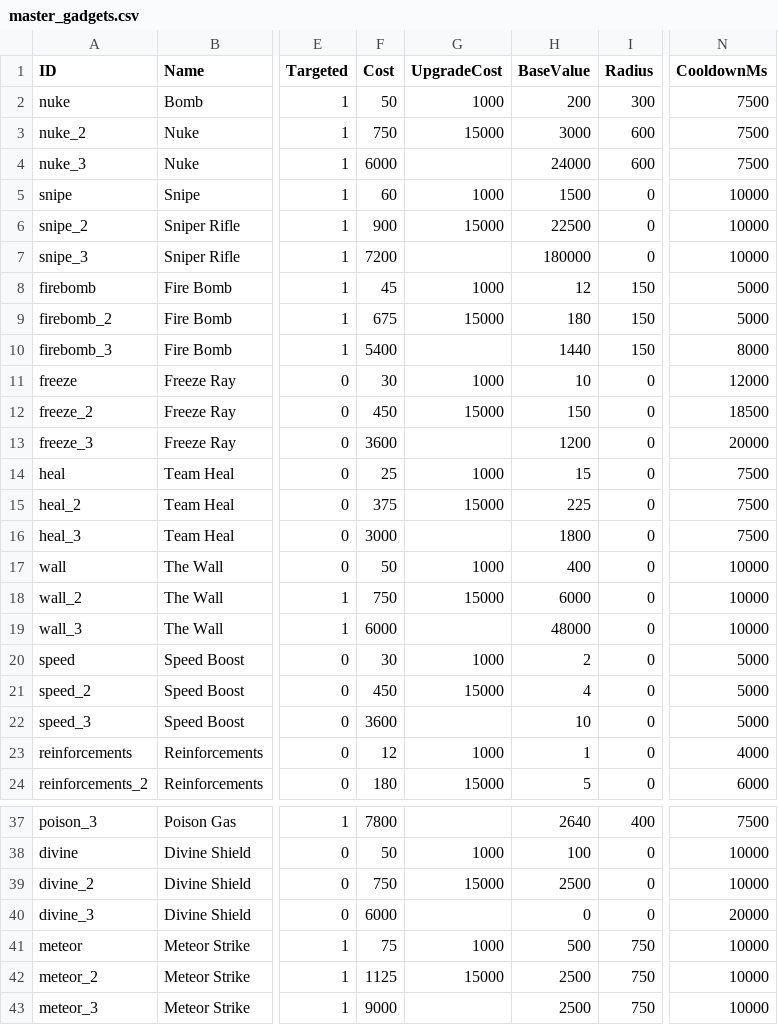
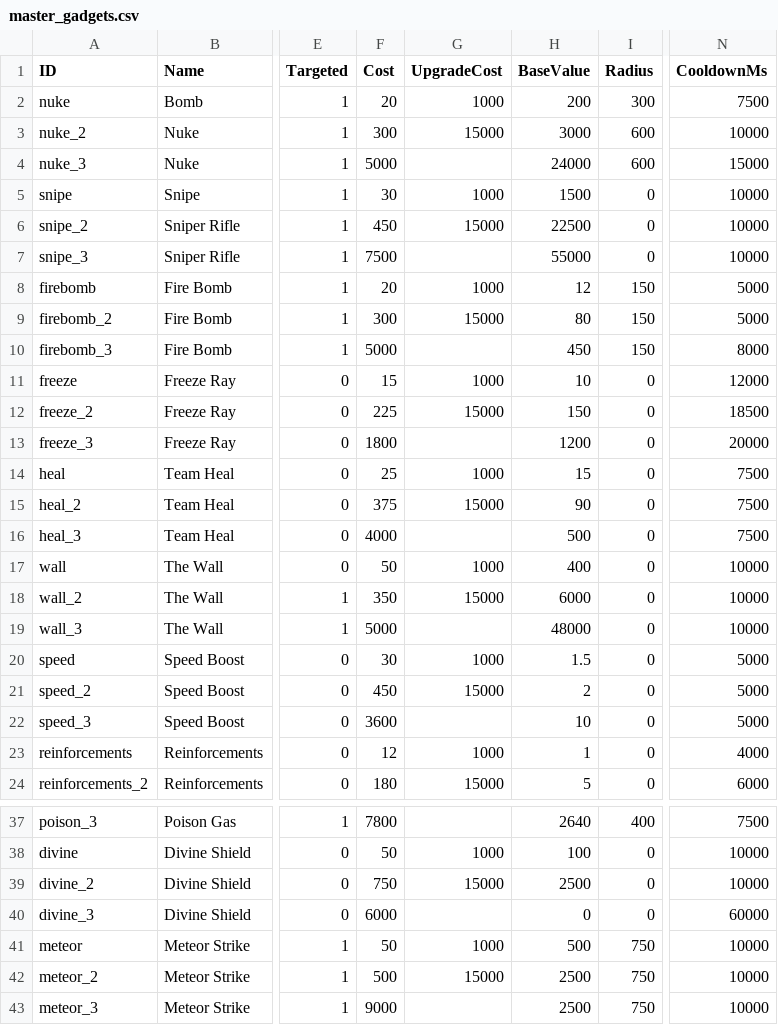
Before and after one commit to MarcAngers/Castle-Defense-Game-2, a CSV file: CastleDefense.Engine/Data/master_gadgets.csv, drawn as a sheet; only a part is shown, gaps mark what is left out; the diff names each change by its address in the sheet, - before the commit and + after, or states it on an @@ line.

```diff
--- a/CastleDefense.Engine/Data/master_gadgets.csv
+++ b/CastleDefense.Engine/Data/master_gadgets.csv
-F2 (Cost): 50
+F2 (Cost): 20
-F3 (Cost): 750
+F3 (Cost): 300
-N3 (CooldownMs): 7500
+N3 (CooldownMs): 10000
-F4 (Cost): 6000
+F4 (Cost): 5000
-N4 (CooldownMs): 7500
+N4 (CooldownMs): 15000
-F5 (Cost): 60
+F5 (Cost): 30
-F6 (Cost): 900
+F6 (Cost): 450
-F7 (Cost): 7200
+F7 (Cost): 7500
-H7 (BaseValue): 180000
+H7 (BaseValue): 55000
-F8 (Cost): 45
+F8 (Cost): 20
-F9 (Cost): 675
+F9 (Cost): 300
-H9 (BaseValue): 180
+H9 (BaseValue): 80
-F10 (Cost): 5400
+F10 (Cost): 5000
-H10 (BaseValue): 1440
+H10 (BaseValue): 450
-F11 (Cost): 30
+F11 (Cost): 15
-F12 (Cost): 450
+F12 (Cost): 225
-F13 (Cost): 3600
+F13 (Cost): 1800
-H15 (BaseValue): 225
+H15 (BaseValue): 90
-F16 (Cost): 3000
+F16 (Cost): 4000
-H16 (BaseValue): 1800
+H16 (BaseValue): 500
-F18 (Cost): 750
+F18 (Cost): 350
-F19 (Cost): 6000
+F19 (Cost): 5000
-H20 (BaseValue): 2
+H20 (BaseValue): 1.5
-H21 (BaseValue): 4
+H21 (BaseValue): 2
-N40 (CooldownMs): 20000
+N40 (CooldownMs): 60000
-F41 (Cost): 75
+F41 (Cost): 50
-F42 (Cost): 1125
+F42 (Cost): 500
```
Also changed, not shown: CastleDefense.Engine/Data/master_roster.csv, CastleDefenseGame2/wwwroot/assets/master_gadgets.csv, 57 other files.
